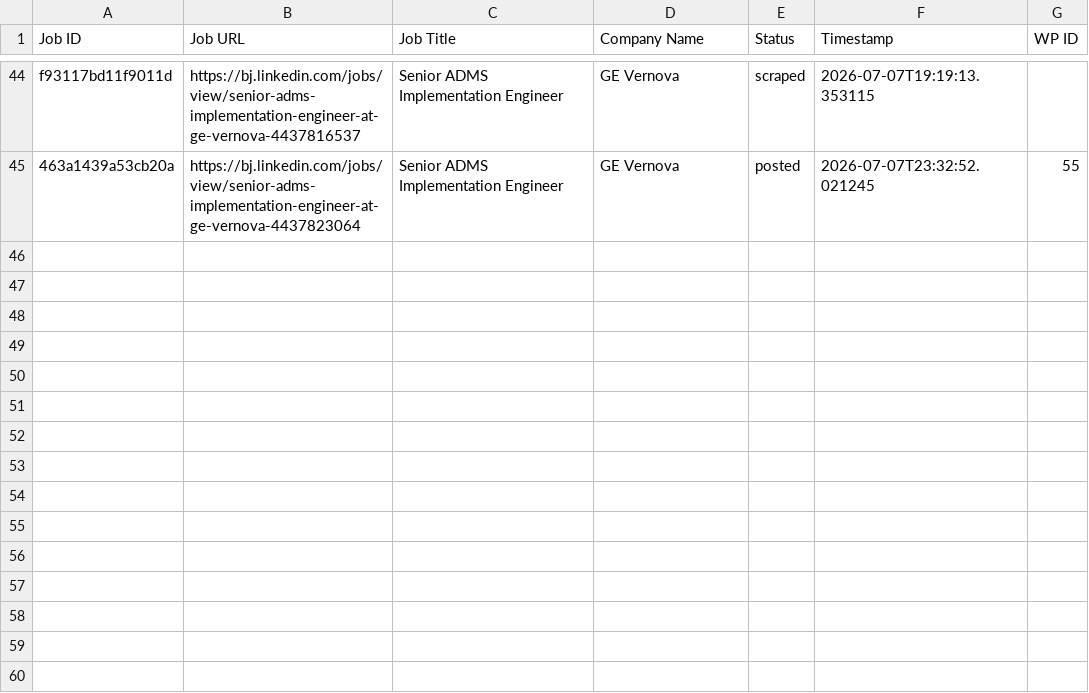
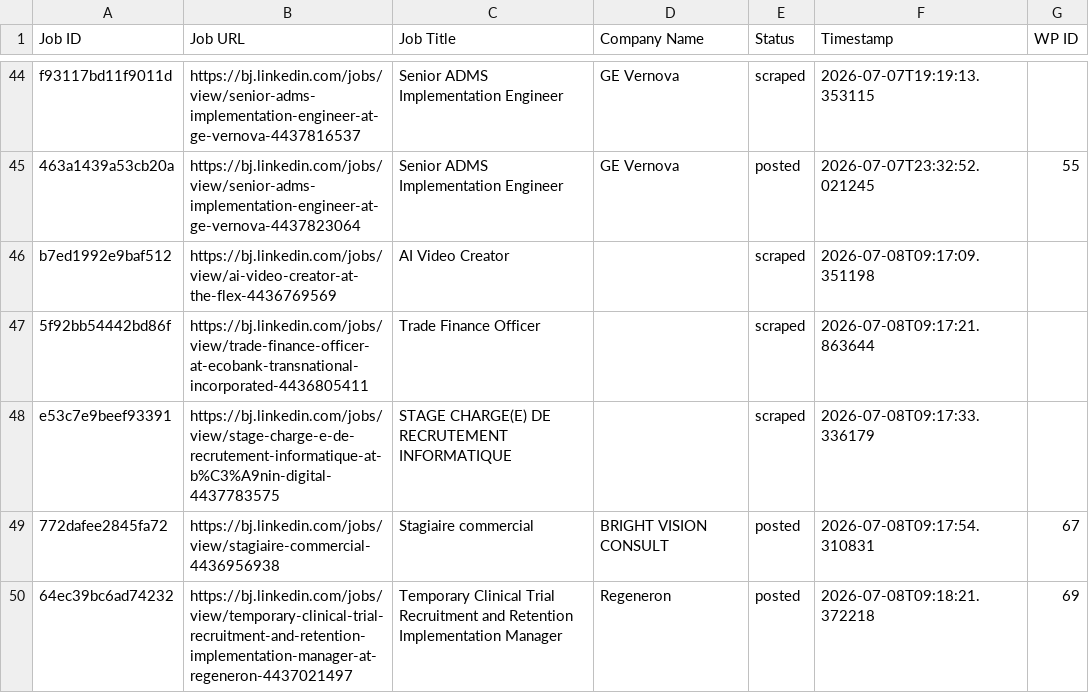
Before and after one commit to mimusdesign/bj, a CSV file: processed_jobs.csv, drawn as a sheet; only a part is shown, gaps mark what is left out.

```diff
--- a/processed_jobs.csv
+++ b/processed_jobs.csv
@@ -45 +45,6 @@ f93117bd11f9011d,https://bj.linkedin.com/jobs/view/senior-adms-implementation-en
 463a1439a53cb20a,https://bj.linkedin.com/jobs/view/senior-adms-implementation-engineer-at-ge-vernova-4437823064,Senior ADMS Implementation Engineer,GE Vernova,posted,2026-07-07T23:32:52.021245,55
+b7ed1992e9baf512,https://bj.linkedin.com/jobs/view/ai-video-creator-at-the-flex-4436769569,AI Video Creator,,scraped,2026-07-08T09:17:09.351198,
+5f92bb54442bd86f,https://bj.linkedin.com/jobs/view/trade-finance-officer-at-ecobank-transnational-incorporated-4436805411,Trade Finance Officer,,scraped,2026-07-08T09:17:21.863644,
+e53c7e9beef93391,https://bj.linkedin.com/jobs/view/stage-charge-e-de-recrutement-informatique-at-b%C3%A9nin-digital-4437783575,STAGE CHARGE(E) DE RECRUTEMENT INFORMATIQUE,,scraped,2026-07-08T09:17:33.336179,
+772dafee2845fa72,https://bj.linkedin.com/jobs/view/stagiaire-commercial-4436956938,Stagiaire commercial,BRIGHT VISION CONSULT,posted,2026-07-08T09:17:54.310831,67
+64ec39bc6ad74232,https://bj.linkedin.com/jobs/view/temporary-clinical-trial-recruitment-and-retention-implementation-manager-at-regeneron-4437021497,Temporary Clinical Trial Recruitment and Retention Implementation Manager,Regeneron,posted,2026-07-08T09:18:21.372218,69
```
